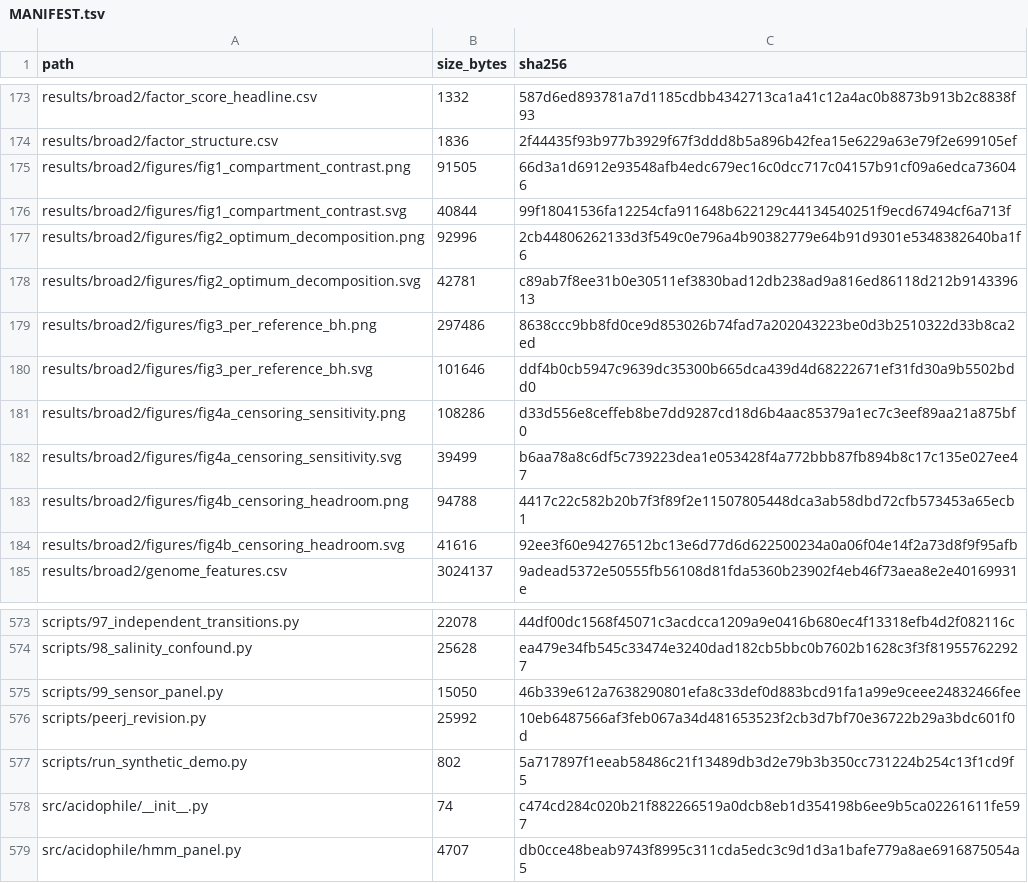
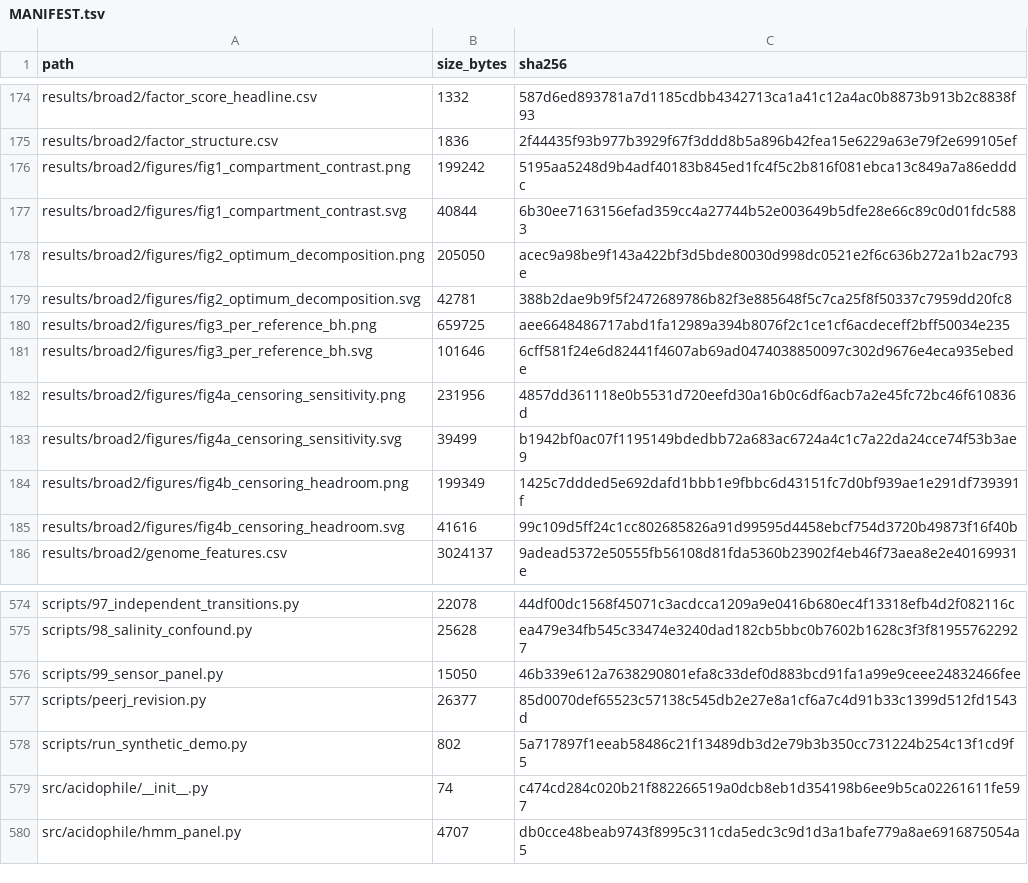
Before and after one commit to ajayvellanki0720-boop/acidophile-ph-limits-submission, a TSV file: MANIFEST.tsv, drawn as a sheet; only a part is shown, gaps mark what is left out; the diff covers the shown part only.

```diff
--- a/MANIFEST.tsv
+++ b/MANIFEST.tsv
@@ -174,12 +175,12 @@ results/broad2/factor_score_headline.csv	1332	587d6ed893781a7d1185cdbb4342713ca1
 results/broad2/factor_structure.csv	1836	2f44435f93b977b3929f67f3ddd8b5a896b42fea15e6229a63e79f2e699105ef
-results/broad2/figures/fig1_compartment_contrast.png	91505	66d3a1d6912e93548afb4edc679ec16c0dcc717c04157b91cf09a6edca736046
-results/broad2/figures/fig1_compartment_contrast.svg	40844	99f18041536fa12254cfa911648b622129c44134540251f9ecd67494cf6a713f
-results/broad2/figures/fig2_optimum_decomposition.png	92996	2cb44806262133d3f549c0e796a4b90382779e64b91d9301e5348382640ba1f6
-results/broad2/figures/fig2_optimum_decomposition.svg	42781	c89ab7f8ee31b0e30511ef3830bad12db238ad9a816ed86118d212b914339613
-results/broad2/figures/fig3_per_reference_bh.png	297486	8638ccc9bb8fd0ce9d853026b74fad7a202043223be0d3b2510322d33b8ca2ed
-results/broad2/figures/fig3_per_reference_bh.svg	101646	ddf4b0cb5947c9639dc35300b665dca439d4d68222671ef31fd30a9b5502bdd0
-results/broad2/figures/fig4a_censoring_sensitivity.png	108286	d33d556e8ceffeb8be7dd9287cd18d6b4aac85379a1ec7c3eef89aa21a875bf0
-results/broad2/figures/fig4a_censoring_sensitivity.svg	39499	b6aa78a8c6df5c739223dea1e053428f4a772bbb87fb894b8c17c135e027ee47
-results/broad2/figures/fig4b_censoring_headroom.png	94788	4417c22c582b20b7f3f89f2e11507805448dca3ab58dbd72cfb573453a65ecb1
-results/broad2/figures/fig4b_censoring_headroom.svg	41616	92ee3f60e94276512bc13e6d77d6d622500234a0a06f04e14f2a73d8f9f95afb
+results/broad2/figures/fig1_compartment_contrast.png	199242	5195aa5248d9b4adf40183b845ed1fc4f5c2b816f081ebca13c849a7a86edddc
+results/broad2/figures/fig1_compartment_contrast.svg	40844	6b30ee7163156efad359cc4a27744b52e003649b5dfe28e66c89c0d01fdc5883
+results/broad2/figures/fig2_optimum_decomposition.png	205050	acec9a98be9f143a422bf3d5bde80030d998dc0521e2f6c636b272a1b2ac793e
+results/broad2/figures/fig2_optimum_decomposition.svg	42781	388b2dae9b9f5f2472689786b82f3e885648f5c7ca25f8f50337c7959dd20fc8
+results/broad2/figures/fig3_per_reference_bh.png	659725	aee6648486717abd1fa12989a394b8076f2c1ce1cf6acdeceff2bff50034e235
+results/broad2/figures/fig3_per_reference_bh.svg	101646	6cff581f24e6d82441f4607ab69ad0474038850097c302d9676e4eca935ebede
+results/broad2/figures/fig4a_censoring_sensitivity.png	231956	4857dd361118e0b5531d720eefd30a16b0c6df6acb7a2e45fc72bc46f610836d
+results/broad2/figures/fig4a_censoring_sensitivity.svg	39499	b1942bf0ac07f1195149bdedbb72a683ac6724a4c1c7a22da24cce74f53b3ae9
+results/broad2/figures/fig4b_censoring_headroom.png	199349	1425c7ddded5e692dafd1bbb1e9fbbc6d43151fc7d0bf939ae1e291df739391f
+results/broad2/figures/fig4b_censoring_headroom.svg	41616	99c109d5ff24c1cc802685826a91d99595d4458ebcf754d3720b49873f16f40b
 results/broad2/genome_features.csv	3024137	9adead5372e50555fb56108d81fda5360b23902f4eb46f73aea8e2e40169931e
@@ -575,3 +576,3 @@ scripts/98_salinity_confound.py	25628	ea479e34fb545c33474e3240dad182cb5bbc0b7602
 scripts/99_sensor_panel.py	15050	46b339e612a7638290801efa8c33def0d883bcd91fa1a99e9ceee24832466fee
-scripts/peerj_revision.py	25992	10eb6487566af3feb067a34d481653523f2cb3d7bf70e36722b29a3bdc601f0d
+scripts/peerj_revision.py	26377	85d0070def65523c57138c545db2e27e8a1cf6a7c4d91b33c1399d512fd1543d
 scripts/run_synthetic_demo.py	802	5a717897f1eeab58486c21f13489db3d2e79b3b350cc731224b254c13f1cd9f5
```
Also changed, not shown: 1 added row and 24 edited cells elsewhere in this file, 28 other files.
